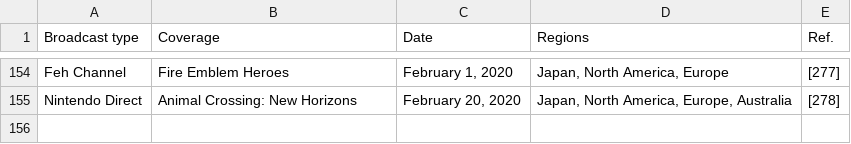
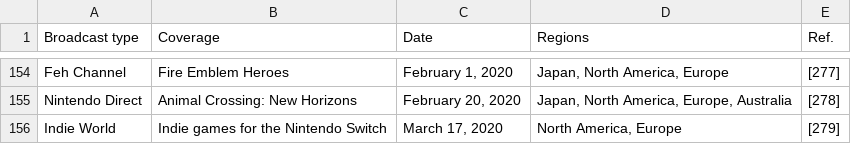
Before and after one commit to affanfarid/NintendoDirectAnalysis, a CSV file: directListFINAL.csv, drawn as a sheet; only a part is shown, gaps mark what is left out.

```diff
--- a/directListFINAL.csv
+++ b/directListFINAL.csv
@@ -155 +155,2 @@
 " Nintendo Direct","Animal Crossing: New Horizons","February 20, 2020","Japan, North America, Europe, Australia","[278]"
+" Indie World","Indie games for the Nintendo Switch","March 17, 2020","North America, Europe","[279]"
```
Also changed, not shown: 3 other files.
